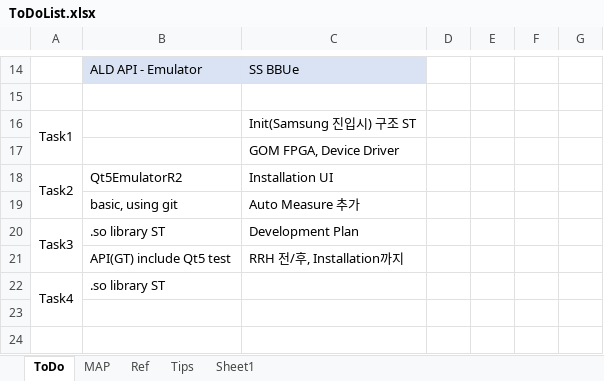
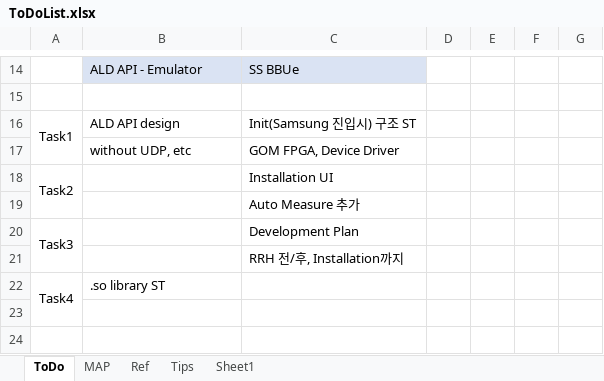
Before and after one commit to SangguKang/doc, an Excel workbook: ToDoList.xlsx, sheet ToDo, drawn as a sheet; only a part is shown, gaps mark what is left out; values as stored, in another font and other column widths than the file's, no borders; the diff names each change by its address in the sheet, - before the commit and + after, or states it on an @@ line.

Commit message:
update ToDoList.xlsx

```diff
--- a/ToDoList.xlsx (sheet ToDo)
+++ b/ToDoList.xlsx (sheet ToDo)
-B16: (empty)
+B16: ALD API design
-B17: (empty)
+B17: without UDP, etc
-B18: Qt5EmulatorR2
+B18: (empty)
-B19: basic, using git
+B19: (empty)
-B20: .so library ST
+B20: (empty)
-B21: API(GT) include Qt5 test
+B21: (empty)
```
